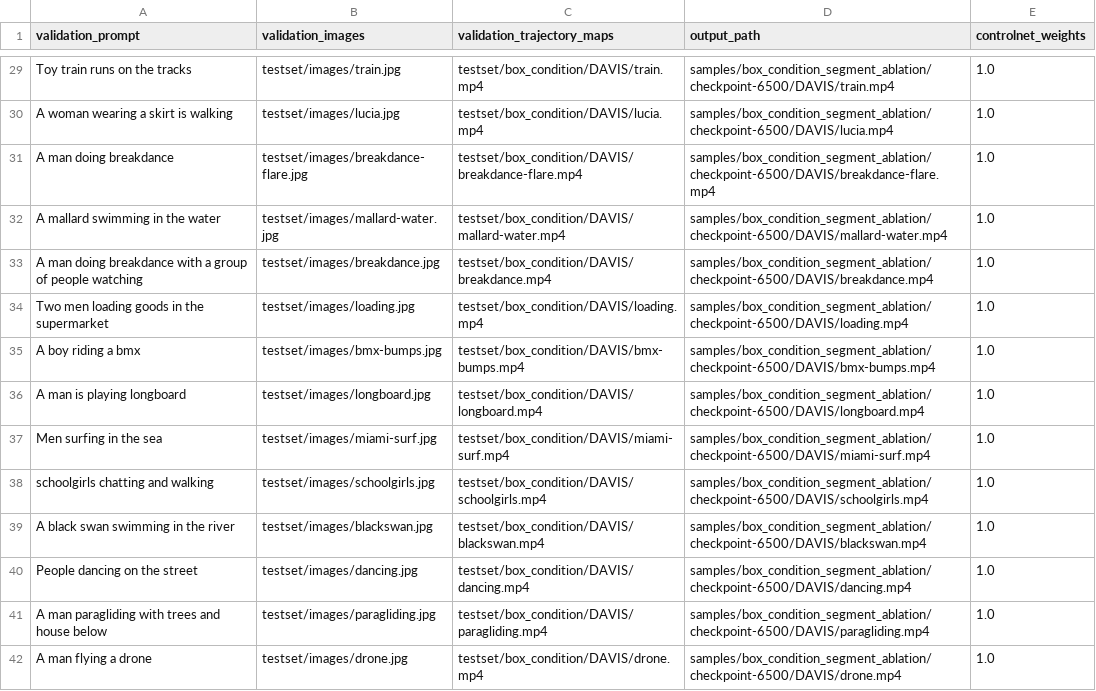
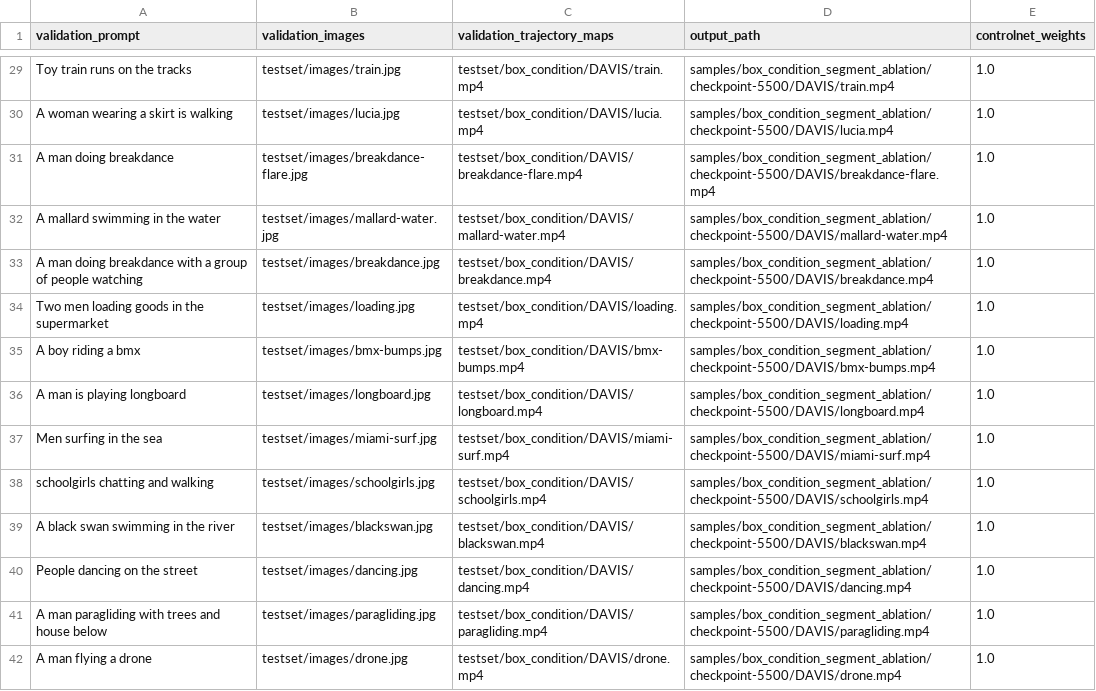
Before and after one commit to JonathanLi19/finetrainers, a CSV file: training/cogvideox/validation_args/DAVIS/box_segment_ablation/testset_DAVIS.csv, drawn as a sheet; only a part is shown, gaps mark what is left out; the diff covers the shown part only; the diff names each change by its address in the sheet, - before the commit and + after, or states it on an @@ line.

```diff
--- a/training/cogvideox/validation_args/DAVIS/box_segment_ablation/testset_DAVIS.csv
+++ b/training/cogvideox/validation_args/DAVIS/box_segment_ablation/testset_DAVIS.csv
-D29 (output_path): samples/box_condition_segment_ablation/checkpoint-6500/DAVIS/train.mp4
+D29 (output_path): samples/box_condition_segment_ablation/checkpoint-5500/DAVIS/train.mp4
-D30 (output_path): samples/box_condition_segment_ablation/checkpoint-6500/DAVIS/lucia.mp4
+D30 (output_path): samples/box_condition_segment_ablation/checkpoint-5500/DAVIS/lucia.mp4
-D31 (output_path): samples/box_condition_segment_ablation/checkpoint-6500/DAVIS/breakdance-flare.mp4
+D31 (output_path): samples/box_condition_segment_ablation/checkpoint-5500/DAVIS/breakdance-flare.mp4
-D32 (output_path): samples/box_condition_segment_ablation/checkpoint-6500/DAVIS/mallard-water.mp4
+D32 (output_path): samples/box_condition_segment_ablation/checkpoint-5500/DAVIS/mallard-water.mp4
-D33 (output_path): samples/box_condition_segment_ablation/checkpoint-6500/DAVIS/breakdance.mp4
+D33 (output_path): samples/box_condition_segment_ablation/checkpoint-5500/DAVIS/breakdance.mp4
-D34 (output_path): samples/box_condition_segment_ablation/checkpoint-6500/DAVIS/loading.mp4
+D34 (output_path): samples/box_condition_segment_ablation/checkpoint-5500/DAVIS/loading.mp4
-D35 (output_path): samples/box_condition_segment_ablation/checkpoint-6500/DAVIS/bmx-bumps.mp4
+D35 (output_path): samples/box_condition_segment_ablation/checkpoint-5500/DAVIS/bmx-bumps.mp4
-D36 (output_path): samples/box_condition_segment_ablation/checkpoint-6500/DAVIS/longboard.mp4
+D36 (output_path): samples/box_condition_segment_ablation/checkpoint-5500/DAVIS/longboard.mp4
-D37 (output_path): samples/box_condition_segment_ablation/checkpoint-6500/DAVIS/miami-surf.mp4
+D37 (output_path): samples/box_condition_segment_ablation/checkpoint-5500/DAVIS/miami-surf.mp4
-D38 (output_path): samples/box_condition_segment_ablation/checkpoint-6500/DAVIS/schoolgirls.mp4
+D38 (output_path): samples/box_condition_segment_ablation/checkpoint-5500/DAVIS/schoolgirls.mp4
-D39 (output_path): samples/box_condition_segment_ablation/checkpoint-6500/DAVIS/blackswan.mp4
+D39 (output_path): samples/box_condition_segment_ablation/checkpoint-5500/DAVIS/blackswan.mp4
-D40 (output_path): samples/box_condition_segment_ablation/checkpoint-6500/DAVIS/dancing.mp4
+D40 (output_path): samples/box_condition_segment_ablation/checkpoint-5500/DAVIS/dancing.mp4
-D41 (output_path): samples/box_condition_segment_ablation/checkpoint-6500/DAVIS/paragliding.mp4
+D41 (output_path): samples/box_condition_segment_ablation/checkpoint-5500/DAVIS/paragliding.mp4
-D42 (output_path): samples/box_condition_segment_ablation/checkpoint-6500/DAVIS/drone.mp4
+D42 (output_path): samples/box_condition_segment_ablation/checkpoint-5500/DAVIS/drone.mp4
```
Also changed, not shown: 64 edited cells elsewhere in this file, training/cogvideox/validation_args/DAVIS/box_progressive_ablation/testset_DAVIS.csv, 20 other files.
